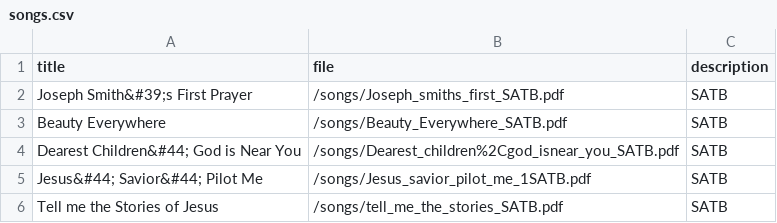
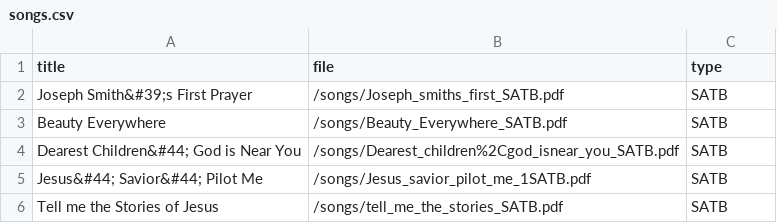
Before and after one commit to sher1/hatchpatch, a CSV file: _data/songs.csv, drawn as a sheet; only a part is shown.

Commit message:
working on the data table

```diff
--- a/_data/songs.csv
+++ b/_data/songs.csv
@@ -1,2 +1,2 @@
-title,file,description
+title,file,type
 Joseph Smith&#39;s First Prayer,/songs/Joseph_smiths_first_SATB.pdf,SATB
```
Also changed, not shown: 14 other files.
